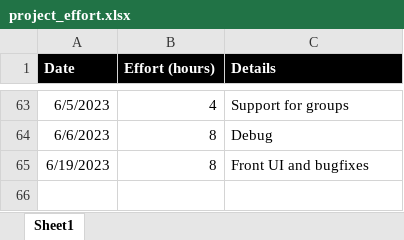
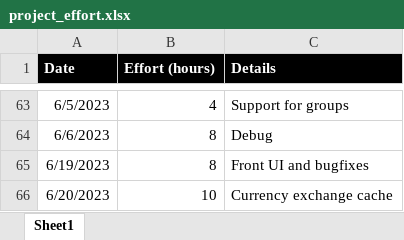
Before and after one commit to vbocan/ipfees, an Excel workbook: assets/Time Tracking/project_effort.xlsx, sheet Sheet1, drawn as a sheet; only a part is shown, gaps mark what is left out; values as stored, in another font and other column widths than the file's, no borders; the diff names each change by its address in the sheet, - before the commit and + after, or states it on an @@ line.

Commit message:
Update project_effort.xlsx

```diff
--- a/assets/Time Tracking/project_effort.xlsx (sheet Sheet1)
+++ b/assets/Time Tracking/project_effort.xlsx (sheet Sheet1)
+row 66: 6/20/2023 | 10 | Currency exchange cache
```
